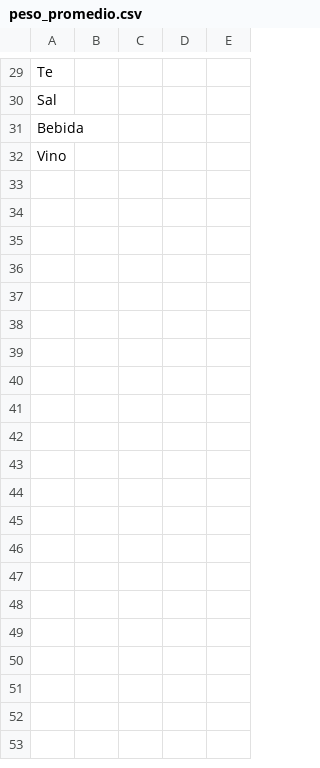
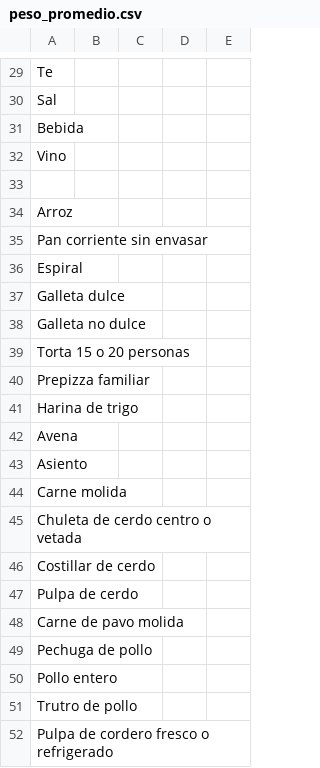
Before and after one commit to bnherrerac/G40-ICS1113, a CSV file: archivos/peso_promedio.csv, drawn as a sheet; only a part is shown, gaps mark what is left out; the diff covers the shown part only; the diff names each change by its address in the sheet, - before the commit and + after, or states it on an @@ line.

Commit message:
Update peso_promedio.csv
Añadir canasta básica -- Hay que sacar algunos eso si

```diff
--- a/archivos/peso_promedio.csv
+++ b/archivos/peso_promedio.csv
+row 33: (empty)
+row 34: Arroz
+row 35: Pan corriente sin envasar
+row 36: Espiral
+row 37: Galleta dulce
+row 38: Galleta no dulce
+row 39: Torta 15 o 20 personas
+row 40: Prepizza familiar
+row 41: Harina de trigo
+row 42: Avena
+row 43: Asiento
+row 44: Carne molida
+row 45: Chuleta de cerdo centro o vetada
+row 46: Costillar de cerdo
+row 47: Pulpa de cerdo
+row 48: Carne de pavo molida
+row 49: Pechuga de pollo
+row 50: Pollo entero
+row 51: Trutro de pollo
+row 52: Pulpa de cordero fresco o refrigerado
```
Also changed, not shown: 58 added rows elsewhere in this file.
